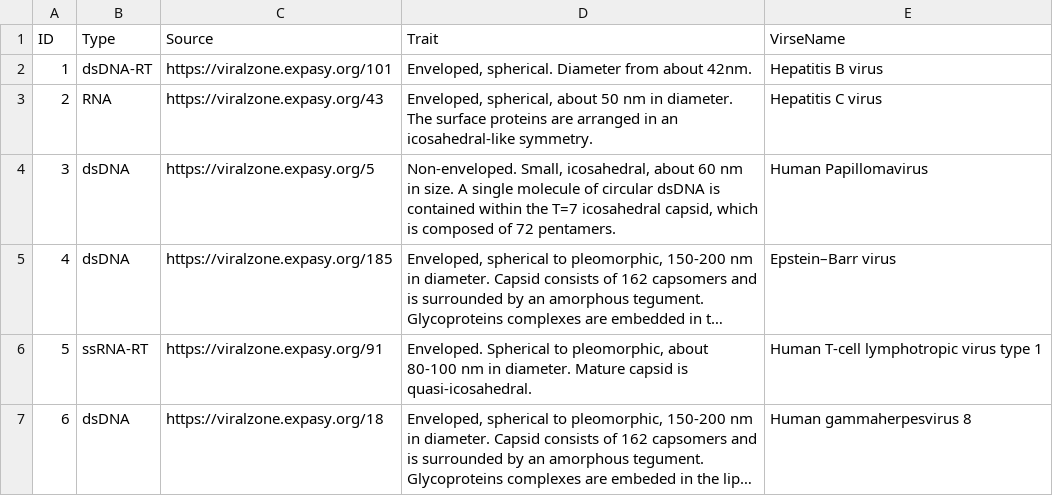
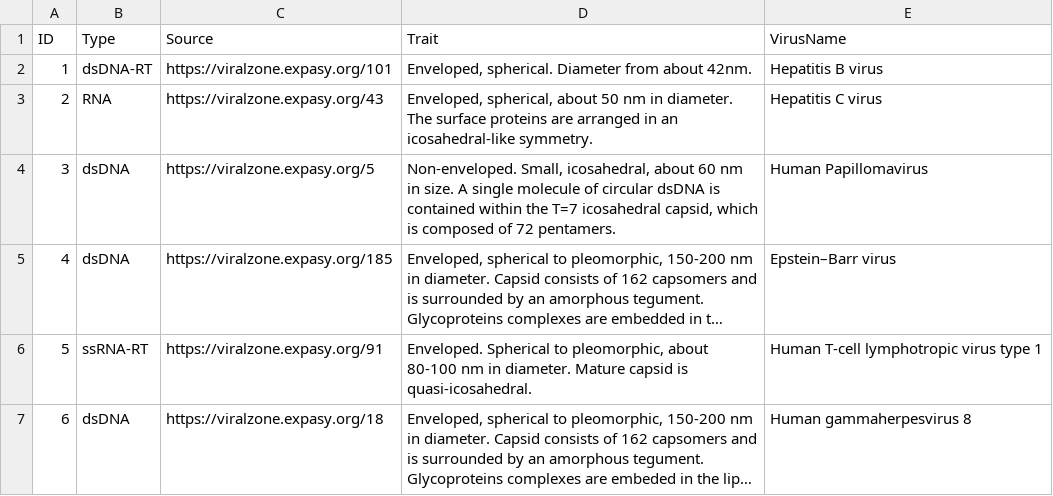
Before and after one commit to Frederick-abichahine/Oncovirus-Knowledge-Graph, a TSV file: data/virus_phenotype_data.tsv, drawn as a sheet; long unchanged cells end in ….

Commit message:
Fixing <> Typo in virus phenotype data VirusName attribute

```diff
--- a/data/virus_phenotype_data.tsv
+++ b/data/virus_phenotype_data.tsv
@@ -1,2 +1,2 @@
-ID	Type	Source 	Trait	VirseName
+ID	Type	Source 	Trait	VirusName
 1	dsDNA-RT	https://viralzone.expasy.org/101	Enveloped, spherical. Diameter from about 42nm.	Hepatitis B virus
```
